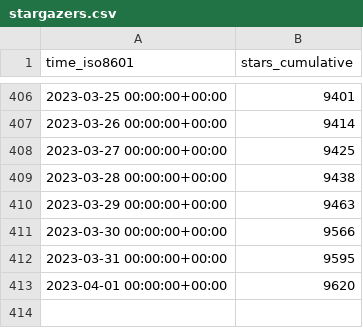
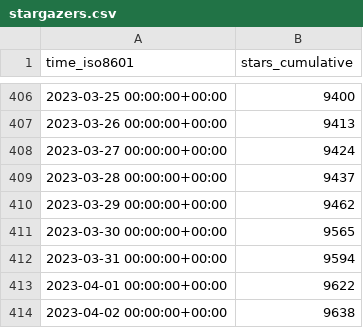
Before and after one commit to sarvex/immich, a CSV file: immich-app/immich/ghrs-data/stargazers.csv, drawn as a sheet; only a part is shown, gaps mark what is left out; the diff covers the shown part only.

```diff
--- a/immich-app/immich/ghrs-data/stargazers.csv
+++ b/immich-app/immich/ghrs-data/stargazers.csv
@@ -406,8 +406,9 @@ time_iso8601,stars_cumulative
-2023-03-25 00:00:00+00:00,9401
-2023-03-26 00:00:00+00:00,9414
-2023-03-27 00:00:00+00:00,9425
-2023-03-28 00:00:00+00:00,9438
-2023-03-29 00:00:00+00:00,9463
-2023-03-30 00:00:00+00:00,9566
-2023-03-31 00:00:00+00:00,9595
-2023-04-01 00:00:00+00:00,9620
+2023-03-25 00:00:00+00:00,9400
+2023-03-26 00:00:00+00:00,9413
+2023-03-27 00:00:00+00:00,9424
+2023-03-28 00:00:00+00:00,9437
+2023-03-29 00:00:00+00:00,9462
+2023-03-30 00:00:00+00:00,9565
+2023-03-31 00:00:00+00:00,9594
+2023-04-01 00:00:00+00:00,9622
+2023-04-02 00:00:00+00:00,9638
```
Also changed, not shown: 27 edited cells elsewhere in this file, immich-app/immich/ghrs-data/forks.csv.
